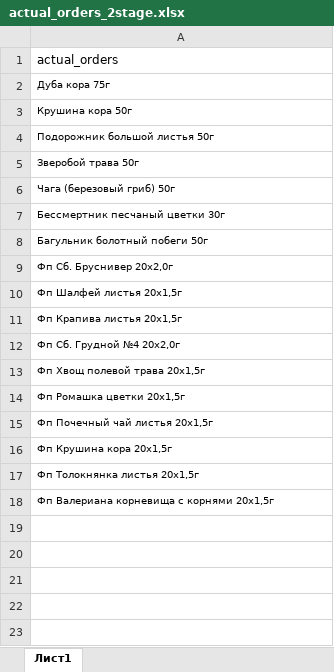
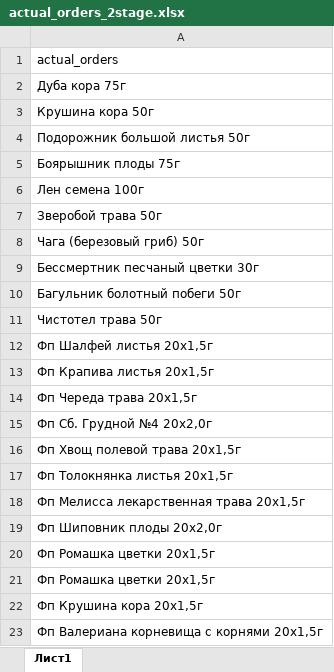
Before and after one commit to andreykoz82/StockAnalysis, an Excel workbook: data/actual_orders_2stage.xlsx, sheet Лист1, drawn as a sheet; values as stored, in another font and other column widths than the file's, no borders; addresses are those after the commit; the diff names each change by its address in the sheet, - before the commit and + after, or states it on an @@ line.

```diff
--- a/data/actual_orders_2stage.xlsx (sheet Лист1)
+++ b/data/actual_orders_2stage.xlsx (sheet Лист1)
@@ A2:A4 text size: larger @@
+row 5: Боярышник плоды 75г
+row 6: Лен семена 100г
@@ A7:A13 text size: larger @@
-A11: Фп Сб. Бруснивер 20x2,0г
+A11: Чистотел трава 50г
+row 14: Фп Череда трава 20х1,5г
@@ A15:A16 text size: larger @@
-row 17: Фп Толокнянка листья 20x1,5г
+row 17: Фп Толокнянка листья 20x1,5г
+row 18: Фп Мелисса лекарственная трава 20x1,5г
+row 19: Фп Шиповник плоды 20х2,0г
@@ A20:A22 text size: larger @@
-A21: Фп Почечный чай листья 20x1,5г
+A21: Фп Ромашка цветки 20x1,5г
@@ A23 text size: larger @@
```
Also changed, not shown: data/finished_goods_stocks.xlsx, data/semifinished_stocks.xlsx, 1 other file.
